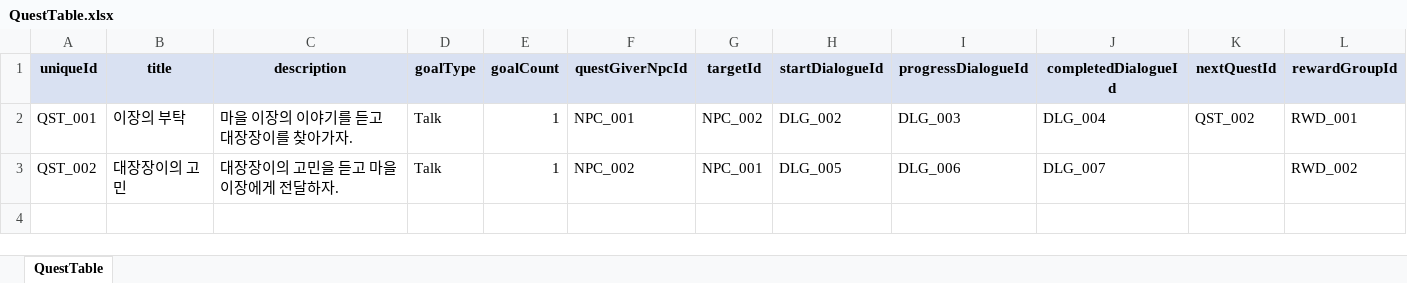
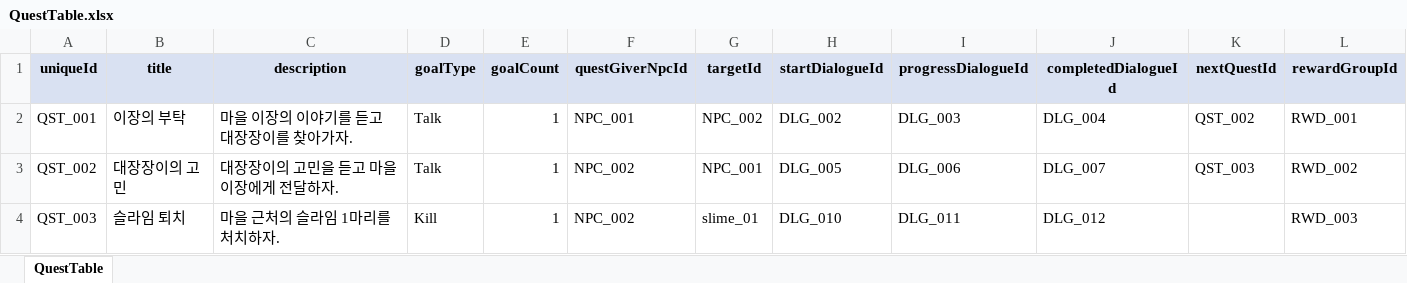
Before and after one commit to river-minj/MadHatter, an Excel workbook: Assets/Data/Excel/QuestTable.xlsx, sheet QuestTable, drawn as a sheet; values as stored, in another font and other column widths than the file's, no borders; the diff names each change by its address in the sheet, - before the commit and + after, or states it on an @@ line.

```diff
--- a/Assets/Data/Excel/QuestTable.xlsx (sheet QuestTable)
+++ b/Assets/Data/Excel/QuestTable.xlsx (sheet QuestTable)
-K3 (nextQuestId): (empty)
+K3 (nextQuestId): QST_003
+row 4: QST_003 | 슬라임 퇴치 | 마을 근처의 슬라임 1마리를 처치하자. | Kill | 1 | NPC_002 | slime_01 | DLG_010 | DLG_011 | DLG_012 |  | RWD_003
```
Also changed, not shown: Assets/Data/Excel/CompanionTable.xlsx, Assets/Data/Excel/DialogueTable.xlsx, 17 other files.
